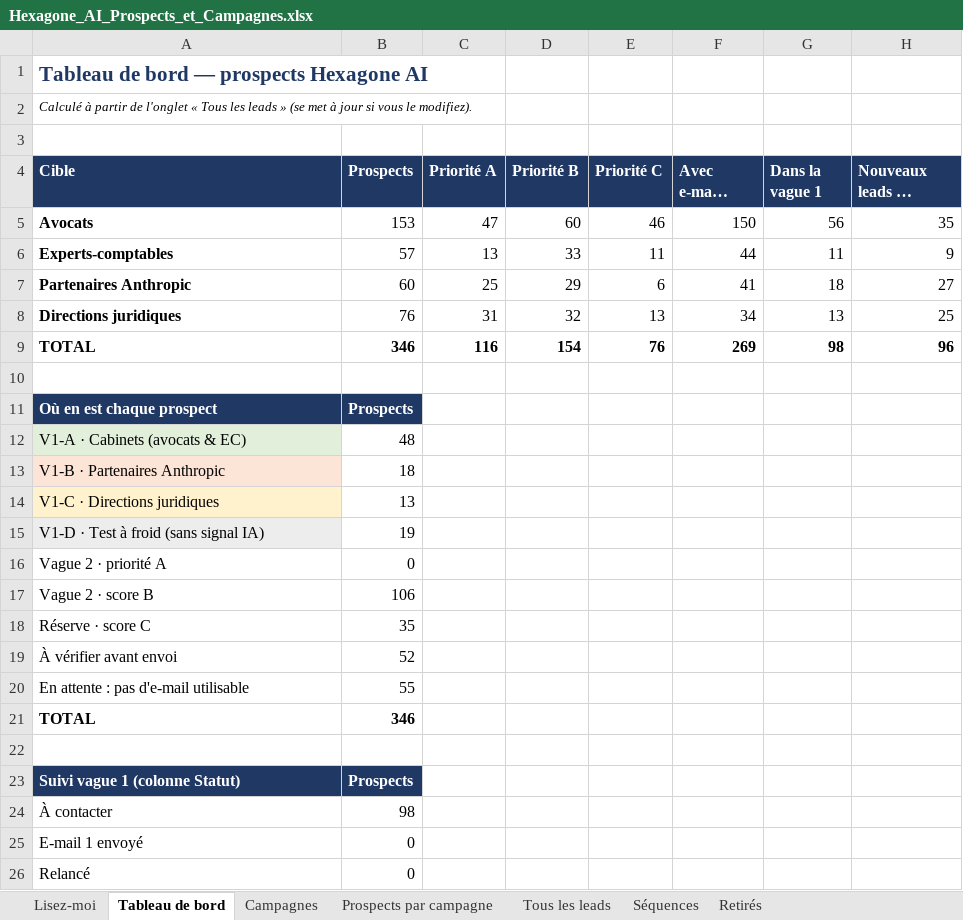
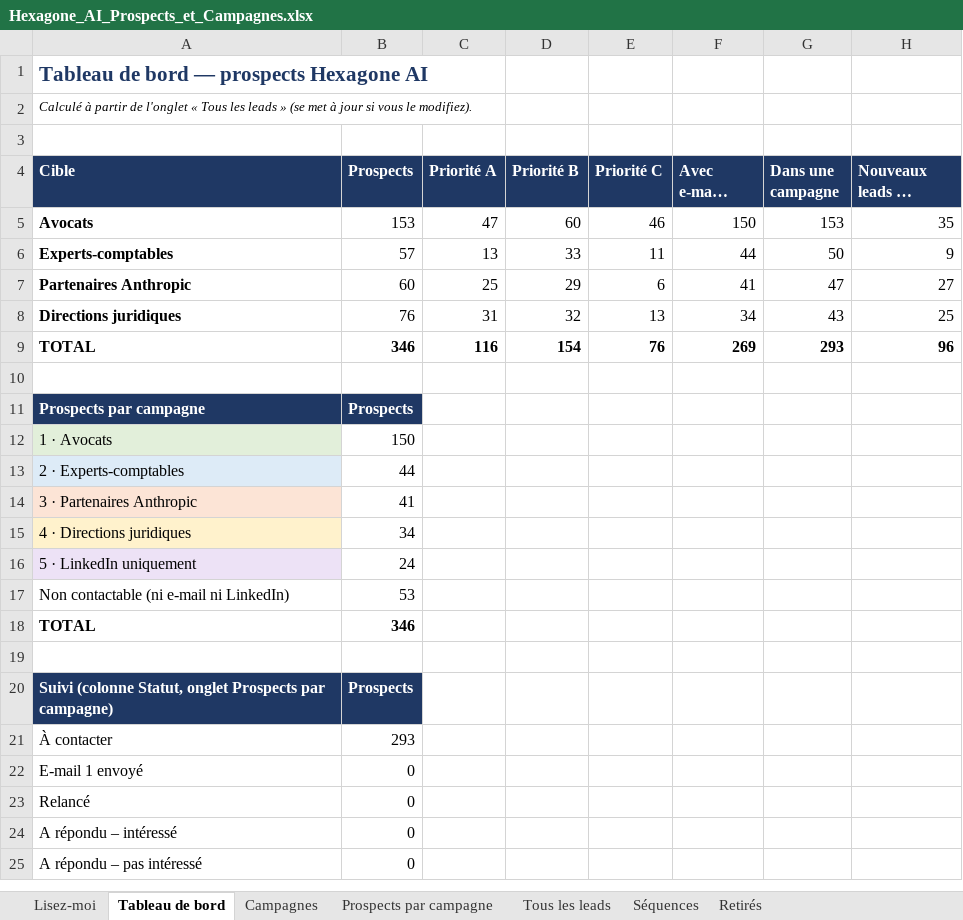
Before and after one commit to celygrowth-spec/cely-crm, an Excel workbook: prospection/hexagone-ai/Hexagone_AI_Prospects_et_Campagnes.xlsx, sheet Tableau de bord, drawn as a sheet; only a part is shown; the shorter side is filled out with more unchanged rows; long unchanged cells end in …; values as stored, in another font and other column widths than the file's, no borders; removed rows and columns are numbered as before the commit, all else as after; the diff names each change by its address in the sheet, - before the commit and + after, or states it on an @@ line.

```diff
--- a/prospection/hexagone-ai/Hexagone_AI_Prospects_et_Campagnes.xlsx (sheet Tableau de bord)
+++ b/prospection/hexagone-ai/Hexagone_AI_Prospects_et_Campagnes.xlsx (sheet Tableau de bord)
-G4: Dans la vague 1
+G4: Dans une campagne
-G5 (Dans une campagne): 56
+G5 (Dans une campagne): 153
-G6 (Dans une campagne): 11
+G6 (Dans une campagne): 50
-G7 (Dans une campagne): 18
+G7 (Dans une campagne): 47
-G8 (Dans une campagne): 13
+G8 (Dans une campagne): 43
-G9 (Dans une campagne): 98
+G9 (Dans une campagne): 293
-A11 (Cible): Où en est chaque prospect
+A11 (Cible): Prospects par campagne
-row 12: V1-A · Cabinets (avocats & EC) | 48
-row 13: V1-B · Partenaires Anthropic | 18
-row 14: V1-C · Directions juridiques | 13
-row 15: V1-D · Test à froid (sans signal IA) | 19
-row 16: Vague 2 · priorité A | 0
-row 17: Vague 2 · score B | 106
-row 18: Réserve · score C | 35
-row 19: À vérifier avant envoi | 52
-row 20: En attente : pas d'e-mail utilisable | 55
+row 12: 1 · Avocats | 150
+row 13: 2 · Experts-comptables | 44
+row 14: 3 · Partenaires Anthropic | 41
+row 15: 4 · Directions juridiques | 34
+row 16: 5 · LinkedIn uniquement | 24
+row 17: Non contactable (ni e-mail ni LinkedIn) | 53
-A20 (Cible): Suivi vague 1 (colonne Statut)
+A20 (Cible): Suivi (colonne Statut, onglet Prospects par campagne)
-B21 (Prospects): 98
+B21 (Prospects): 293
```
Also changed, not shown: sheet Tous les leads, sheet Prospects par campagne, sheet Campagnes, sheet Séquences, sheet Lisez-moi, formulas that keep their value, 12 other files.
